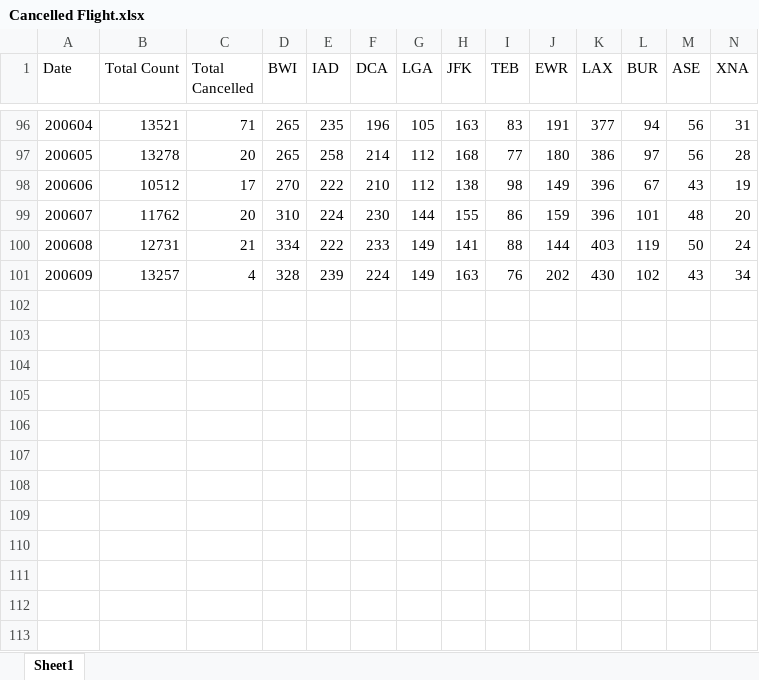
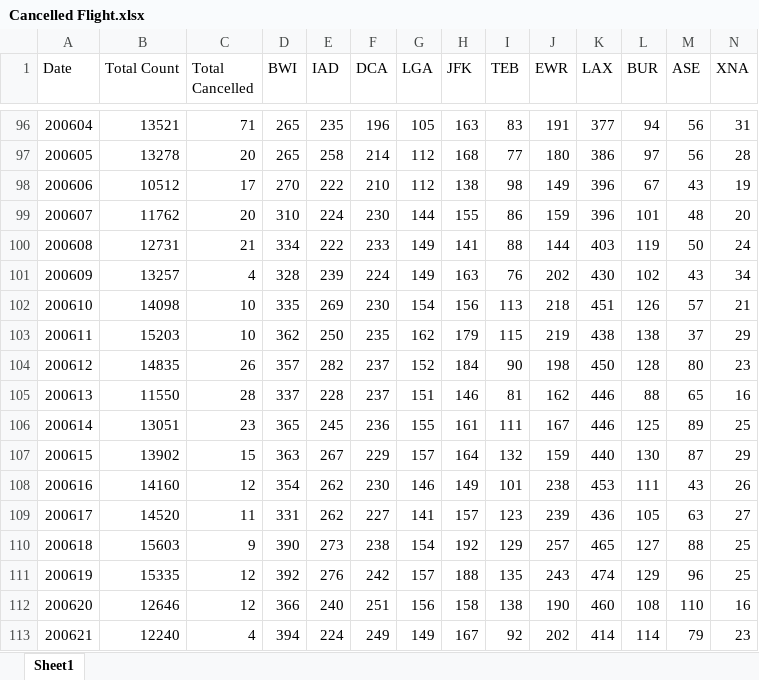
Before and after one commit to liangjiali0304/Greenlandings, an Excel workbook: Trajectories/Cancelled Flight.xlsx, sheet Sheet1, drawn as a sheet; only a part is shown, gaps mark what is left out; values as stored, in another font and other column widths than the file's, no borders; the diff names each change by its address in the sheet, - before the commit and + after, or states it on an @@ line.

```diff
--- a/Trajectories/Cancelled Flight.xlsx (sheet Sheet1)
+++ b/Trajectories/Cancelled Flight.xlsx (sheet Sheet1)
+row 102: 200610 | 14098 | 10 | 335 | 269 | 230 | 154 | 156 | 113 | 218 | 451 | 126 | 57 | 21
+row 103: 200611 | 15203 | 10 | 362 | 250 | 235 | 162 | 179 | 115 | 219 | 438 | 138 | 37 | 29
+row 104: 200612 | 14835 | 26 | 357 | 282 | 237 | 152 | 184 | 90 | 198 | 450 | 128 | 80 | 23
+row 105: 200613 | 11550 | 28 | 337 | 228 | 237 | 151 | 146 | 81 | 162 | 446 | 88 | 65 | 16
+row 106: 200614 | 13051 | 23 | 365 | 245 | 236 | 155 | 161 | 111 | 167 | 446 | 125 | 89 | 25
+row 107: 200615 | 13902 | 15 | 363 | 267 | 229 | 157 | 164 | 132 | 159 | 440 | 130 | 87 | 29
+row 108: 200616 | 14160 | 12 | 354 | 262 | 230 | 146 | 149 | 101 | 238 | 453 | 111 | 43 | 26
+row 109: 200617 | 14520 | 11 | 331 | 262 | 227 | 141 | 157 | 123 | 239 | 436 | 105 | 63 | 27
+row 110: 200618 | 15603 | 9 | 390 | 273 | 238 | 154 | 192 | 129 | 257 | 465 | 127 | 88 | 25
+row 111: 200619 | 15335 | 12 | 392 | 276 | 242 | 157 | 188 | 135 | 243 | 474 | 129 | 96 | 25
+row 112: 200620 | 12646 | 12 | 366 | 240 | 251 | 156 | 158 | 138 | 190 | 460 | 108 | 110 | 16
+row 113: 200621 | 12240 | 4 | 394 | 224 | 249 | 149 | 167 | 92 | 202 | 414 | 114 | 79 | 23
```
Also changed, not shown: 1 other file.
